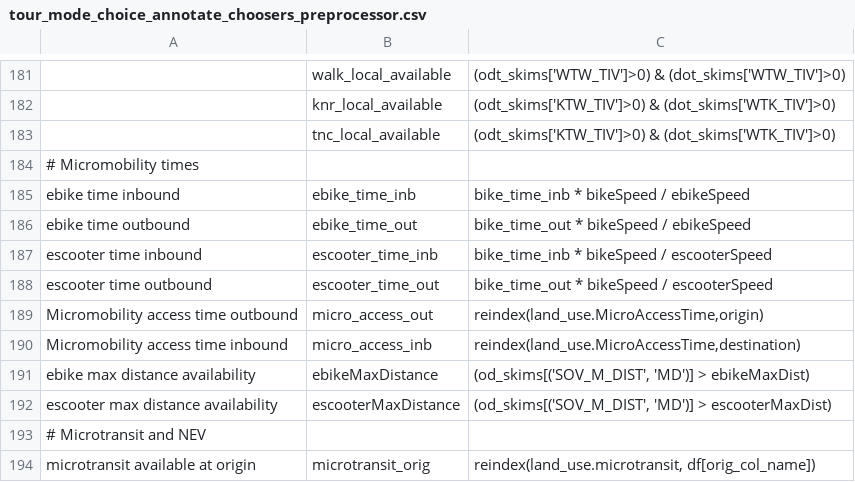
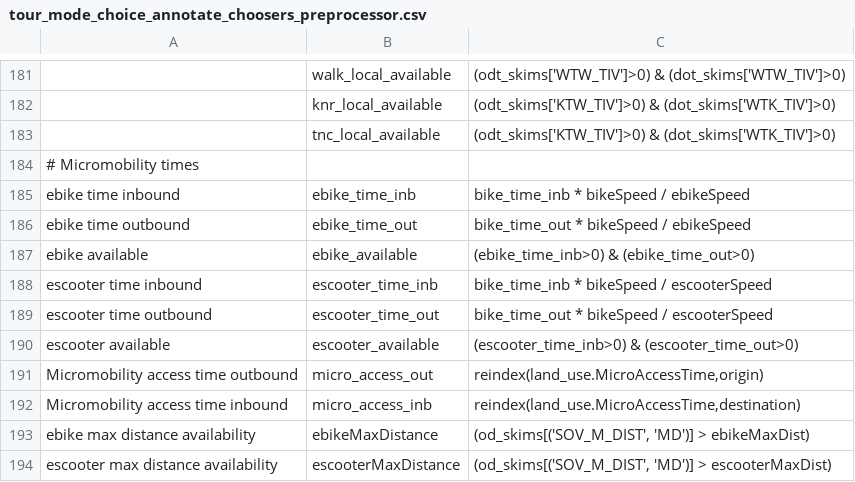
Before and after one commit to RSGInc/SimOR, a CSV file: resident/configs/tour_mode_choice_annotate_choosers_preprocessor.csv, drawn as a sheet; only a part is shown, gaps mark what is left out; the shorter side is filled out with more unchanged rows.

```diff
--- a/resident/configs/tour_mode_choice_annotate_choosers_preprocessor.csv
+++ b/resident/configs/tour_mode_choice_annotate_choosers_preprocessor.csv
@@ -186,4 +186,6 @@ ebike time inbound,ebike_time_inb,bike_time_inb * bikeSpeed / ebikeSpeed,
 ebike time outbound,ebike_time_out,bike_time_out * bikeSpeed / ebikeSpeed,
+ebike available,ebike_available,(ebike_time_inb>0) & (ebike_time_out>0),
 escooter time inbound,escooter_time_inb,bike_time_inb * bikeSpeed / escooterSpeed,
 escooter time outbound,escooter_time_out,bike_time_out * bikeSpeed / escooterSpeed,
+escooter available,escooter_available,(escooter_time_inb>0) & (escooter_time_out>0),
 Micromobility access time outbound,micro_access_out,"reindex(land_use.MicroAccessTime,origin)",
```
Also changed, not shown: resident/configs/tour_mode_choice.csv.
